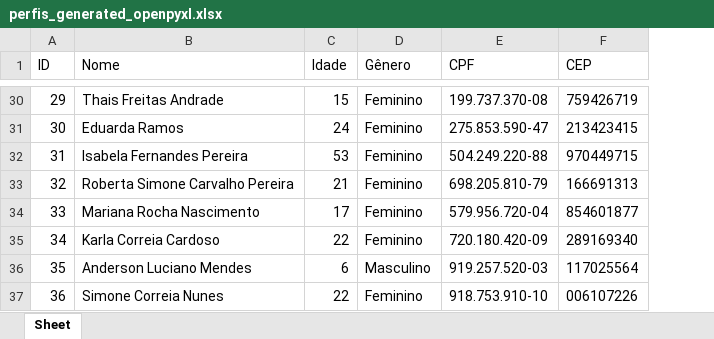
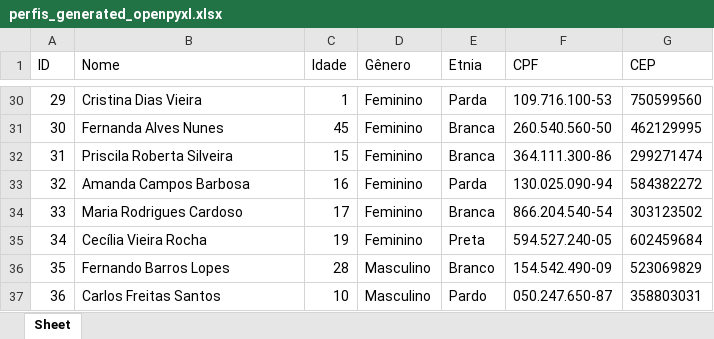
Before and after one commit to MarcosBenHurSilva/Profile_Generator, an Excel workbook: perfis_generated_openpyxl.xlsx, sheet Sheet, drawn as a sheet; only a part is shown, gaps mark what is left out; values as stored, in another font and other column widths than the file's, no borders; addresses are those after the commit; the diff covers the shown part only; the diff names each change by its address in the sheet, - before the commit and + after, or states it on an @@ line.

```diff
--- a/perfis_generated_openpyxl.xlsx (sheet Sheet)
+++ b/perfis_generated_openpyxl.xlsx (sheet Sheet)
+column E (Etnia), rows 30-37: Parda | Branca | Branca | Parda | Branca | Preta | Branco | Pardo
-B30 (Nome): Thais Freitas Andrade
+B30 (Nome): Cristina Dias Vieira
-C30 (Idade): 15
+C30 (Idade): 1
-F30 (CPF): 199.737.370-08
+F30 (CPF): 109.716.100-53
-G30 (CEP): 759426719
+G30 (CEP): 750599560
-B31 (Nome): Eduarda Ramos
+B31 (Nome): Fernanda Alves Nunes
-C31 (Idade): 24
+C31 (Idade): 45
-F31 (CPF): 275.853.590-47
+F31 (CPF): 260.540.560-50
-G31 (CEP): 213423415
+G31 (CEP): 462129995
-B32 (Nome): Isabela Fernandes Pereira
+B32 (Nome): Priscila Roberta Silveira
-C32 (Idade): 53
+C32 (Idade): 15
-F32 (CPF): 504.249.220-88
+F32 (CPF): 364.111.300-86
-G32 (CEP): 970449715
+G32 (CEP): 299271474
-B33 (Nome): Roberta Simone Carvalho Pereira
+B33 (Nome): Amanda Campos Barbosa
-C33 (Idade): 21
+C33 (Idade): 16
-F33 (CPF): 698.205.810-79
+F33 (CPF): 130.025.090-94
-G33 (CEP): 166691313
+G33 (CEP): 584382272
-B34 (Nome): Mariana Rocha Nascimento
+B34 (Nome): Maria Rodrigues Cardoso
-F34 (CPF): 579.956.720-04
+F34 (CPF): 866.204.540-54
-G34 (CEP): 854601877
+G34 (CEP): 303123502
-B35 (Nome): Karla Correia Cardoso
+B35 (Nome): Cecília Vieira Rocha
-C35 (Idade): 22
+C35 (Idade): 19
-F35 (CPF): 720.180.420-09
+F35 (CPF): 594.527.240-05
-G35 (CEP): 289169340
+G35 (CEP): 602459684
-B36 (Nome): Anderson Luciano Mendes
+B36 (Nome): Fernando Barros Lopes
-C36 (Idade): 6
+C36 (Idade): 28
-F36 (CPF): 919.257.520-03
+F36 (CPF): 154.542.490-09
-G36 (CEP): 117025564
+G36 (CEP): 523069829
-B37 (Nome): Simone Correia Nunes
+B37 (Nome): Carlos Freitas Santos
-C37 (Idade): 22
+C37 (Idade): 10
-D37 (Gênero): Feminino
+D37 (Gênero): Masculino
-F37 (CPF): 918.753.910-10
+F37 (CPF): 050.247.650-87
-G37 (CEP): 006107226
+G37 (CEP): 358803031
```
Also changed, not shown: 409 edited cells elsewhere in this sheet, 2 other files.
